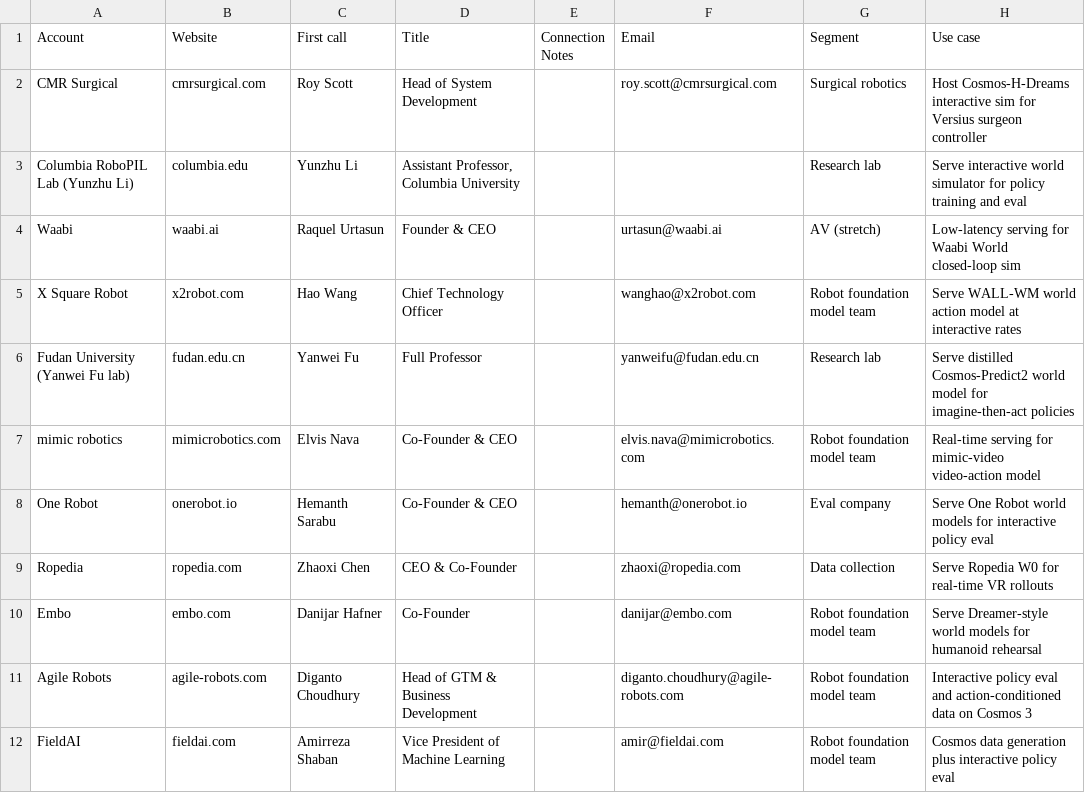
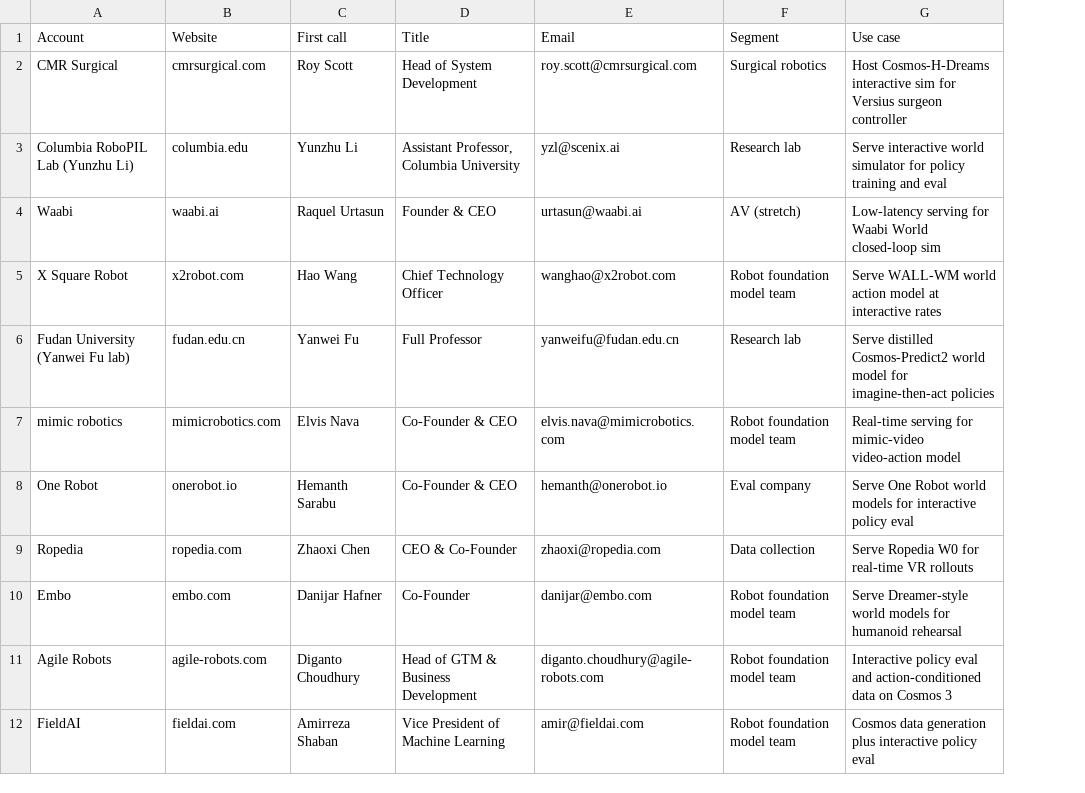
Before and after one commit to Abdullah-coder25/Robot-Fleet-Inference, a CSV file: data/robotics_cosmos.csv, drawn as a sheet; only a part is shown; removed rows and columns are numbered as before the commit, all else as after; the diff names each change by its address in the sheet, - before the commit and + after, or states it on an @@ line.

```diff
--- a/data/robotics_cosmos.csv
+++ b/data/robotics_cosmos.csv
-column E (Connection Notes), empty
-E3 (Email): (empty)
+E3 (Email): yzl@scenix.ai
```
Also changed, not shown: data/accounts.csv, data/gaming.csv, 8 other files.
